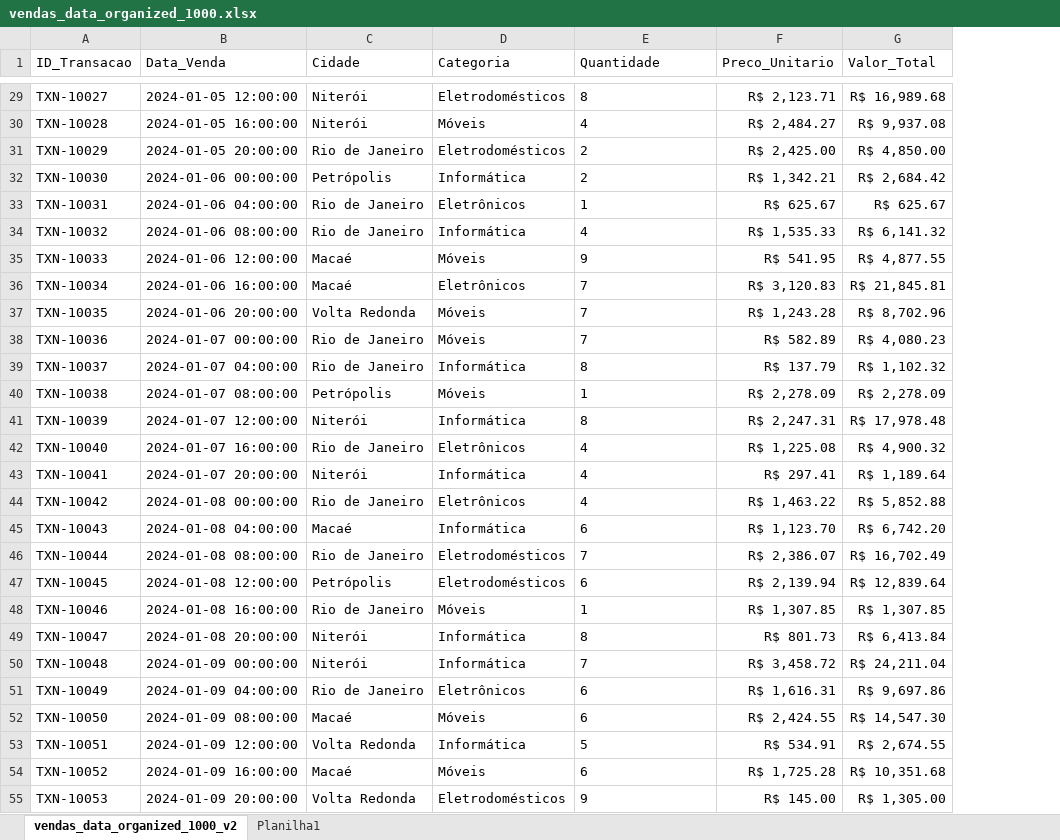
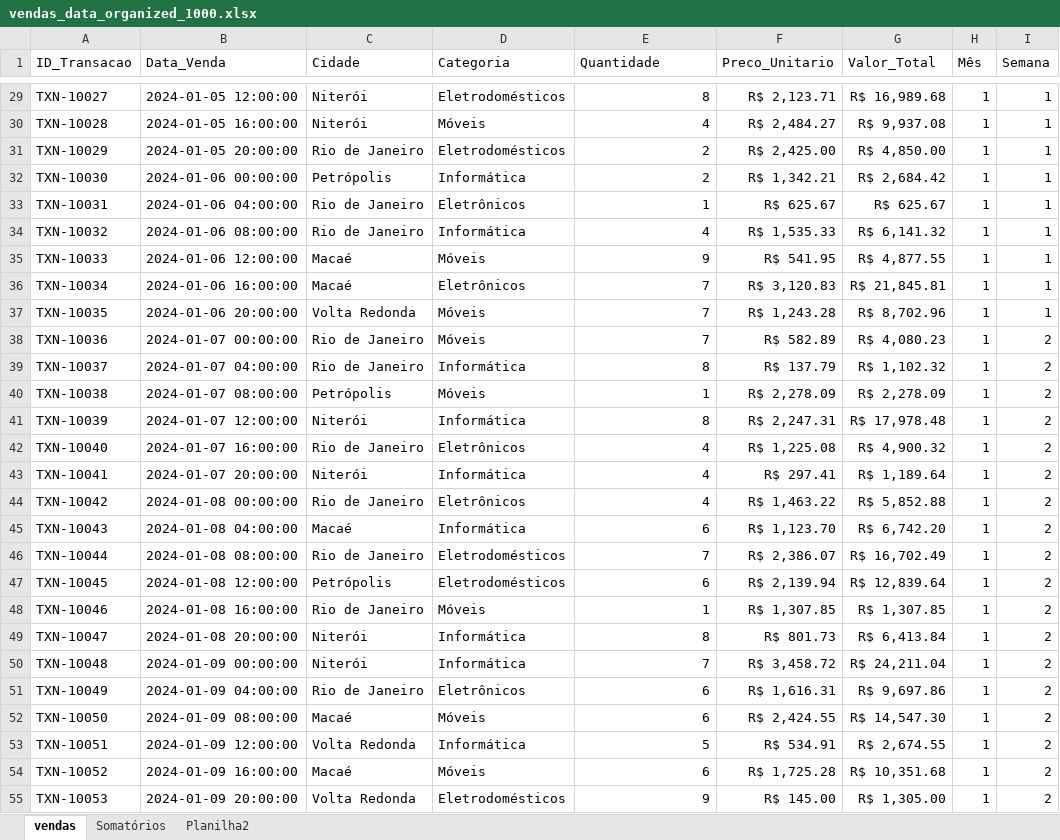
Before and after one commit to GustavoSantosRJ/Estatistica_Descritiva, an Excel workbook: Data/vendas_data_organized_1000.xlsx, sheet vendas, drawn as a sheet; only a part is shown, gaps mark what is left out; values as stored, in another font and other column widths than the file's, no borders; table styles not drawn; the diff covers the shown part only; the diff names each change by its address in the sheet, - before the commit and + after, or states it on an @@ line.

Commit message:
XLS com dados de vendas.

```diff
--- a/Data/vendas_data_organized_1000.xlsx (sheet vendas)
+++ b/Data/vendas_data_organized_1000.xlsx (sheet vendas)
-sheet tab: vendas_data_organized_1000_v2
+sheet tab: vendas
-sheet tab: Planilha1
+sheet tab: Somatórios
+sheet tab: Planilha2
+column H (Mês), rows 29-55: all 1
+column I (Semana), rows 29-55: 1 | 1 | 1 | 1 | 1 | 1 | 1 | 1 | 1 | 2 | 2 | 2 | 2 | 2 | 2 | 2 | 2 | 2 | 2 | 2 | 2 | 2 | 2 | 2 | 2 | 2 | 2
-E29:E55 alignment: left
+E29:E55 alignment: right
```
Also changed, not shown: cell formats elsewhere in this sheet, charts or pictures, 1 other file.
